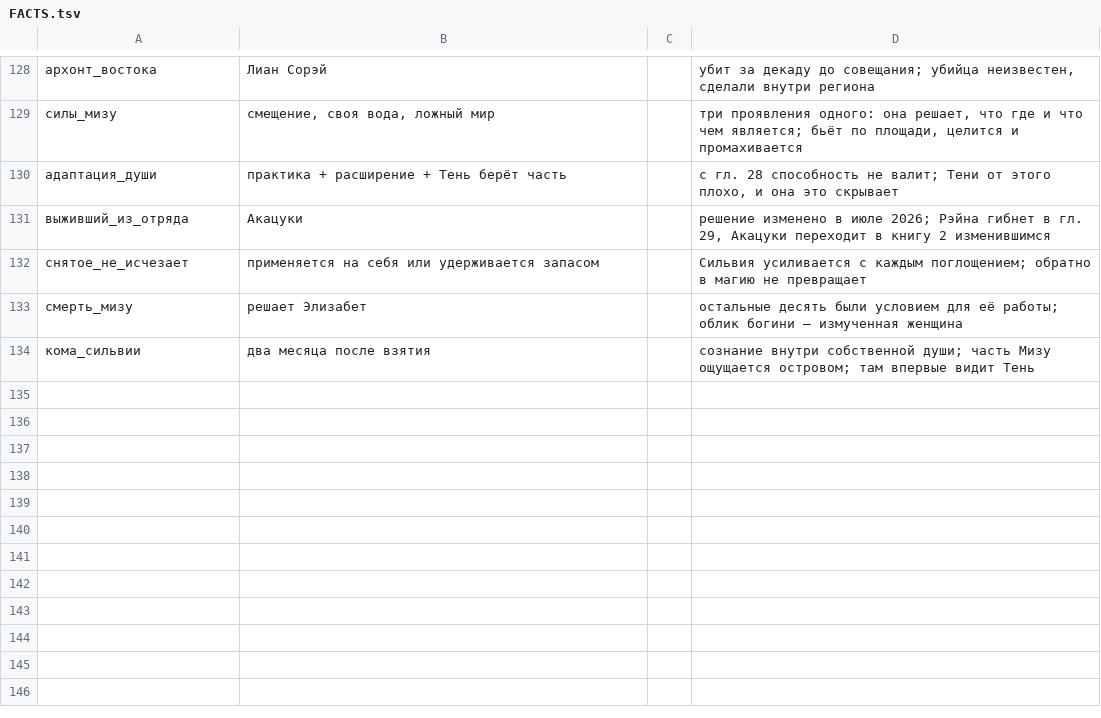
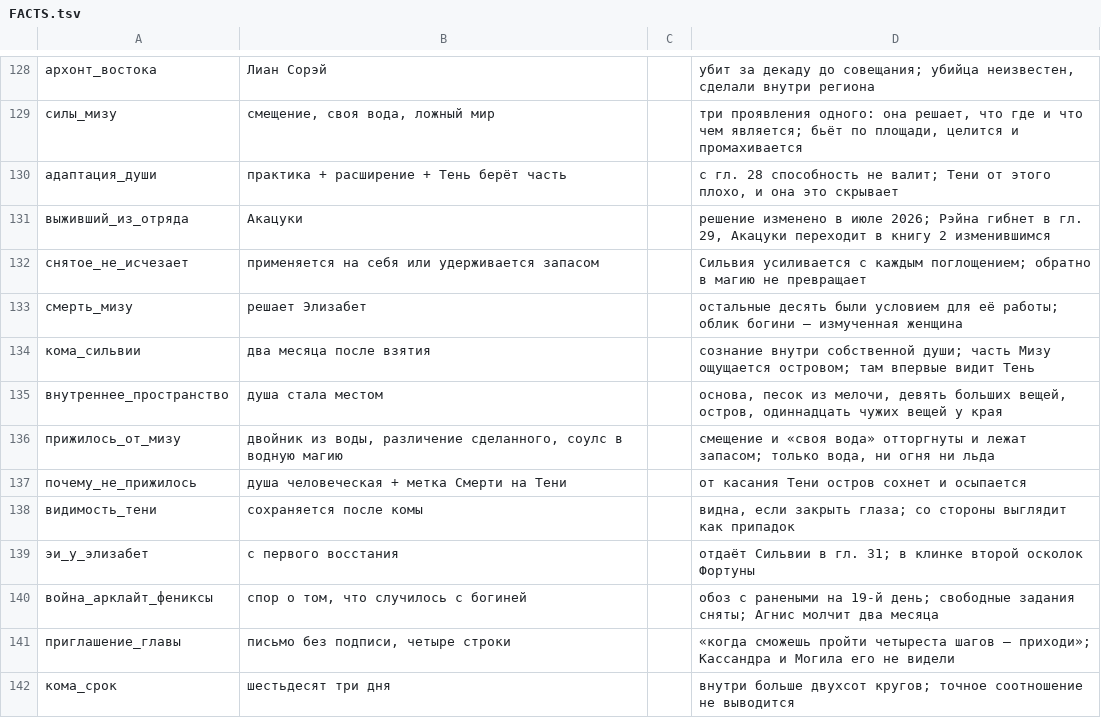
Before and after one commit to ovococjsjs-gif/shardsoftheabyss, a TSV file: 01-canon/FACTS.tsv, drawn as a sheet; only a part is shown, gaps mark what is left out.

Commit message:
Глава 31 «Приглашение» — 10 910 слов. ПЕРВАЯ КНИГА ЗАВЕРШЕНА: 31 глава, 226 330 слов
Два месяца внутри души: песок из мелких поглощений, девять больших вещей, остров Мизу
и одиннадцать чужих вещей у края, про которые Тень врёт. Прижились двойники из воды,
различение сделанного и главное — соулс в водную магию; смещение и «своя вода» отторгнуты.

Снаружи: тело после двух месяцев без движения, Ханна, счёт потерь, война Арклайта
и «Фениксов», молчание Агнис. Финал: похвала Элизабет, письмо без подписи и Эи
со вторым осколком Фортуны.

Канон: §19.7–19.9 (внутреннее пространство, что прижилось, Тень после комы),
§11 Эи, world-expansion §6.2в (разрыв Арклайта и гильдии), 8 фактов в FACTS.tsv,
27 ружей в GUNS.md

Co-authored-by: arena-agent <297053741+arena-agent@users.noreply.github.com>

```diff
--- a/01-canon/FACTS.tsv
+++ b/01-canon/FACTS.tsv
@@ -134 +134,9 @@
 кома_сильвии	два месяца после взятия	 	сознание внутри собственной души; часть Мизу ощущается островом; там впервые видит Тень
+внутреннее_пространство	душа стала местом	 	основа, песок из мелочи, девять больших вещей, остров, одиннадцать чужих вещей у края
+прижилось_от_мизу	двойник из воды, различение сделанного, соулс в водную магию	 	смещение и «своя вода» отторгнуты и лежат запасом; только вода, ни огня ни льда
+почему_не_прижилось	душа человеческая + метка Смерти на Тени	 	от касания Тени остров сохнет и осыпается
+видимость_тени	сохраняется после комы	 	видна, если закрыть глаза; со стороны выглядит как припадок
+эи_у_элизабет	с первого восстания	 	отдаёт Сильвии в гл. 31; в клинке второй осколок Фортуны
+война_арклайт_фениксы	спор о том, что случилось с богиней	 	обоз с ранеными на 19-й день; свободные задания сняты; Агнис молчит два месяца
+приглашение_главы	письмо без подписи, четыре строки	 	«когда сможешь пройти четыреста шагов — приходи»; Кассандра и Могила его не видели
+кома_срок	шестьдесят три дня	 	внутри больше двухсот кругов; точное соотношение не выводится
```
Also changed, not shown: 8 other files.
